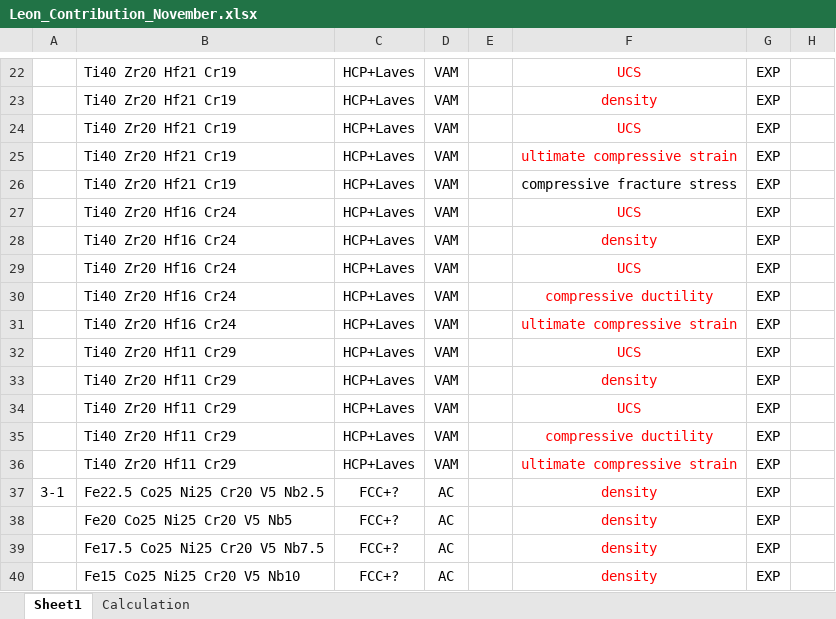
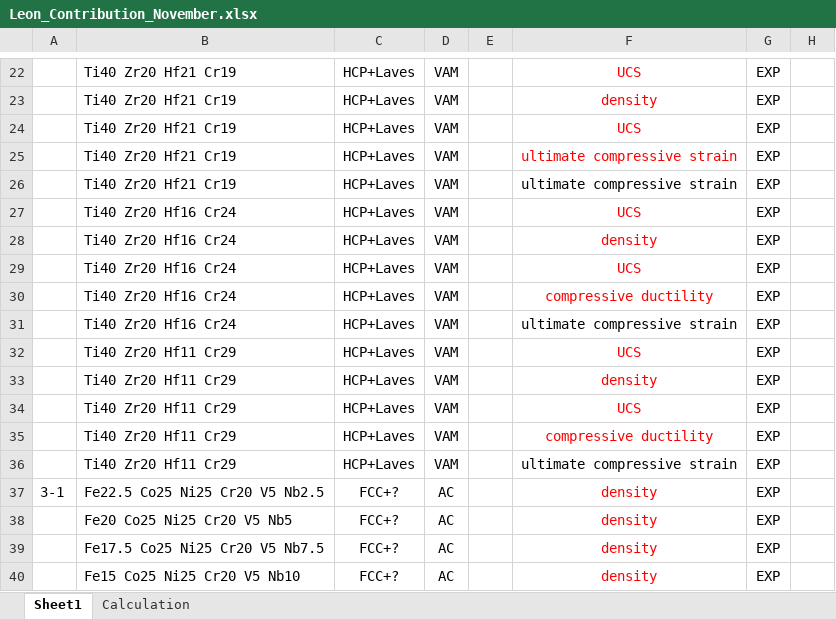
Before and after one commit to Leon-526/ULTERA-contribute-Leon, an Excel workbook: Leon_Contribution_November.xlsx, sheet Sheet1, drawn as a sheet; only a part is shown, gaps mark what is left out; values as stored, in another font and other column widths than the file's, no borders; conditional formats not drawn; the diff names each change by its address in the sheet, - before the commit and + after, or states it on an @@ line.

Commit message:
Correction of property name

```diff
--- a/Leon_Contribution_November.xlsx (sheet Sheet1)
+++ b/Leon_Contribution_November.xlsx (sheet Sheet1)
-F26: compressive fracture stress
+F26: ultimate compressive strain
-F31 text colour: #FF0000
+F31 text colour: black
-F36 text colour: #FF0000
+F36 text colour: black
```
